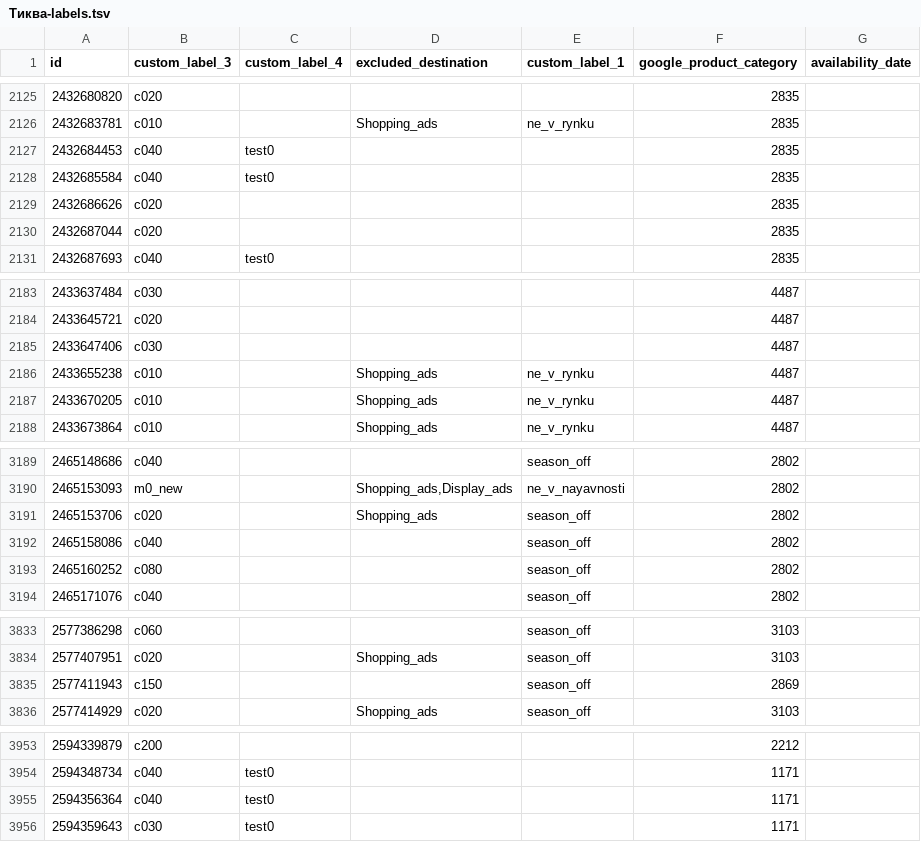
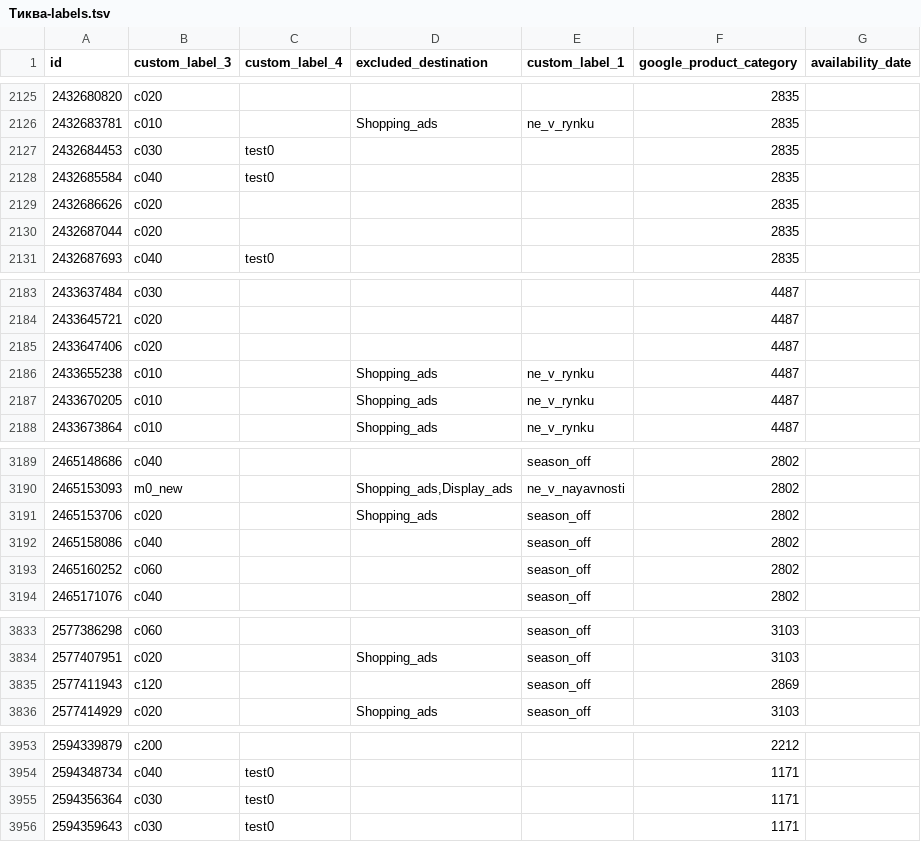
Before and after one commit to enagrosvit-beep/pub, a TSV file: feeds/Тиква-labels.tsv, drawn as a sheet; only a part is shown, gaps mark what is left out; the diff covers the shown part only.

```diff
--- a/feeds/Тиква-labels.tsv
+++ b/feeds/Тиква-labels.tsv
@@ -2126,3 +2126,3 @@ id	custom_label_3	custom_label_4	excluded_destination	custom_label_1	google_prod
 2432683781	c010		Shopping_ads	ne_v_rynku	2835	
-2432684453	c040	test0			2835	
+2432684453	c030	test0			2835	
 2432685584	c040	test0			2835	
@@ -2184,3 +2184,3 @@ id	custom_label_3	custom_label_4	excluded_destination	custom_label_1	google_prod
 2433645721	c020				4487	
-2433647406	c030				4487	
+2433647406	c020				4487	
 2433655238	c010		Shopping_ads	ne_v_rynku	4487	
@@ -3192,3 +3192,3 @@ id	custom_label_3	custom_label_4	excluded_destination	custom_label_1	google_prod
 2465158086	c040			season_off	2802	
-2465160252	c080			season_off	2802	
+2465160252	c060			season_off	2802	
 2465171076	c040			season_off	2802	
@@ -3834,3 +3834,3 @@ id	custom_label_3	custom_label_4	excluded_destination	custom_label_1	google_prod
 2577407951	c020		Shopping_ads	season_off	3103	
-2577411943	c150			season_off	2869	
+2577411943	c120			season_off	2869	
 2577414929	c020		Shopping_ads	season_off	3103	
@@ -3954,3 +3954,3 @@ id	custom_label_3	custom_label_4	excluded_destination	custom_label_1	google_prod
 2594348734	c040	test0			1171	
-2594356364	c040	test0			1171	
+2594356364	c030	test0			1171	
 2594359643	c030	test0			1171	
```
Also changed, not shown: 13 edited cells elsewhere in this file, feeds/Едім-labels.tsv, 2 other files.
